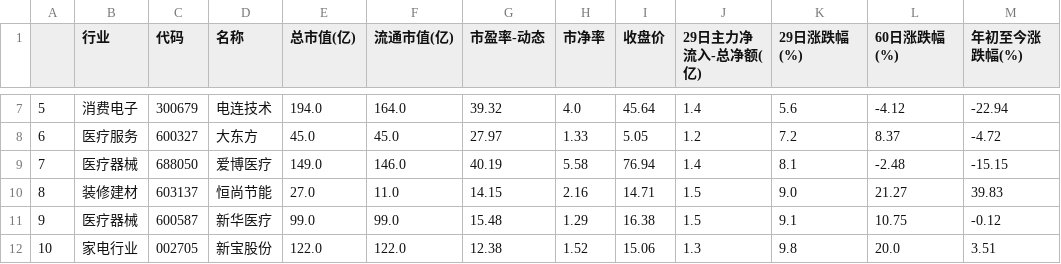
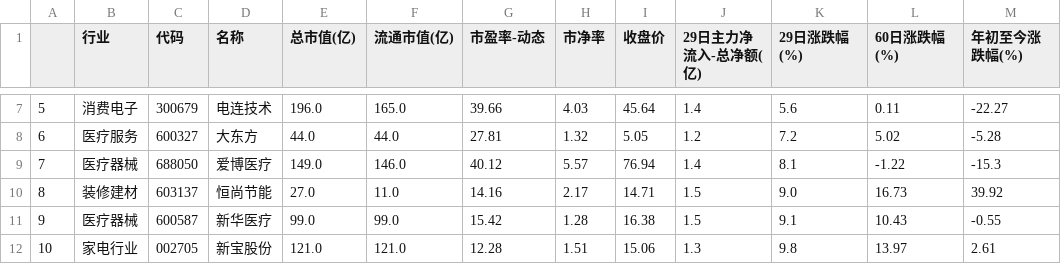
Before and after one commit to ZaxShen/value_investing, a CSV file: China/data/today/股票筛选报告-20250725.csv, drawn as a sheet; only a part is shown, gaps mark what is left out; the diff covers the shown part only.

```diff
--- a/China/data/today/股票筛选报告-20250725.csv
+++ b/China/data/today/股票筛选报告-20250725.csv
@@ -7,6 +7,6 @@
-5,消费电子,300679,电连技术,194.0,164.0,39.32,4.0,45.64,1.4,5.6,-4.12,-22.94
-6,医疗服务,600327,大东方,45.0,45.0,27.97,1.33,5.05,1.2,7.2,8.37,-4.72
-7,医疗器械,688050,爱博医疗,149.0,146.0,40.19,5.58,76.94,1.4,8.1,-2.48,-15.15
-8,装修建材,603137,恒尚节能,27.0,11.0,14.15,2.16,14.71,1.5,9.0,21.27,39.83
-9,医疗器械,600587,新华医疗,99.0,99.0,15.48,1.29,16.38,1.5,9.1,10.75,-0.12
-10,家电行业,002705,新宝股份,122.0,122.0,12.38,1.52,15.06,1.3,9.8,20.0,3.51
+5,消费电子,300679,电连技术,196.0,165.0,39.66,4.03,45.64,1.4,5.6,0.11,-22.27
+6,医疗服务,600327,大东方,44.0,44.0,27.81,1.32,5.05,1.2,7.2,5.02,-5.28
+7,医疗器械,688050,爱博医疗,149.0,146.0,40.12,5.57,76.94,1.4,8.1,-1.22,-15.3
+8,装修建材,603137,恒尚节能,27.0,11.0,14.16,2.17,14.71,1.5,9.0,16.73,39.92
+9,医疗器械,600587,新华医疗,99.0,99.0,15.42,1.28,16.38,1.5,9.1,10.43,-0.55
+10,家电行业,002705,新宝股份,121.0,121.0,12.28,1.51,15.06,1.3,9.8,13.97,2.61
```
Also changed, not shown: 37 edited cells elsewhere in this file, China/data/stocks/reports/股票筛选报告-raw-20250725.csv, 10 other files.
